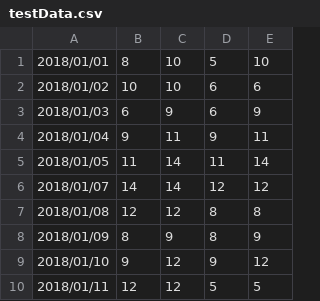
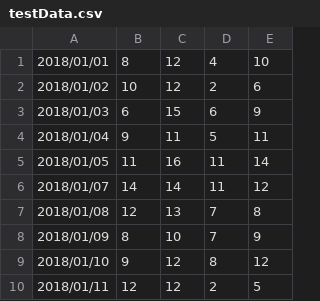
Before and after one commit to Wkemery/ElliotWaveAnalysis, a CSV file: testData.csv, drawn as a sheet.

Commit message:
Graphing Completeish (enough to test)
Ready to start Elliot Wave Analysis

```diff
--- a/testData.csv
+++ b/testData.csv
@@ -1,10 +1,10 @@
-2018/01/01,8,10,5,10
-2018/01/02,10,10,6,6
-2018/01/03,6,9,6,9
-2018/01/04,9,11,9,11
-2018/01/05,11,14,11,14
-2018/01/07,14,14,12,12
-2018/01/08,12,12,8,8
-2018/01/09,8,9,8,9
-2018/01/10,9,12,9,12
-2018/01/11,12,12,5,5
+2018/01/01,8,12,4,10
+2018/01/02,10,12,2,6
+2018/01/03,6,15,6,9
+2018/01/04,9,11,5,11
+2018/01/05,11,16,11,14
+2018/01/07,14,14,11,12
+2018/01/08,12,13,7,8
+2018/01/09,8,10,7,9
+2018/01/10,9,12,8,12
+2018/01/11,12,12,2,5
```
Also changed, not shown: 5 other files.
